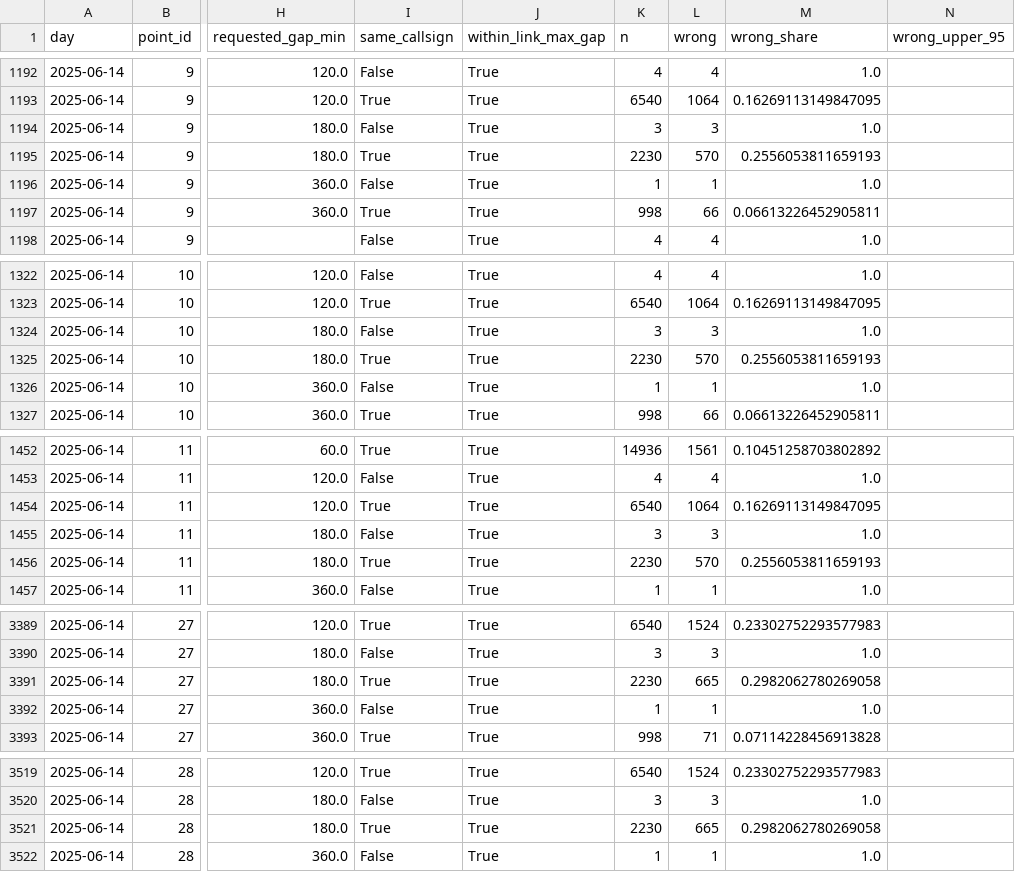
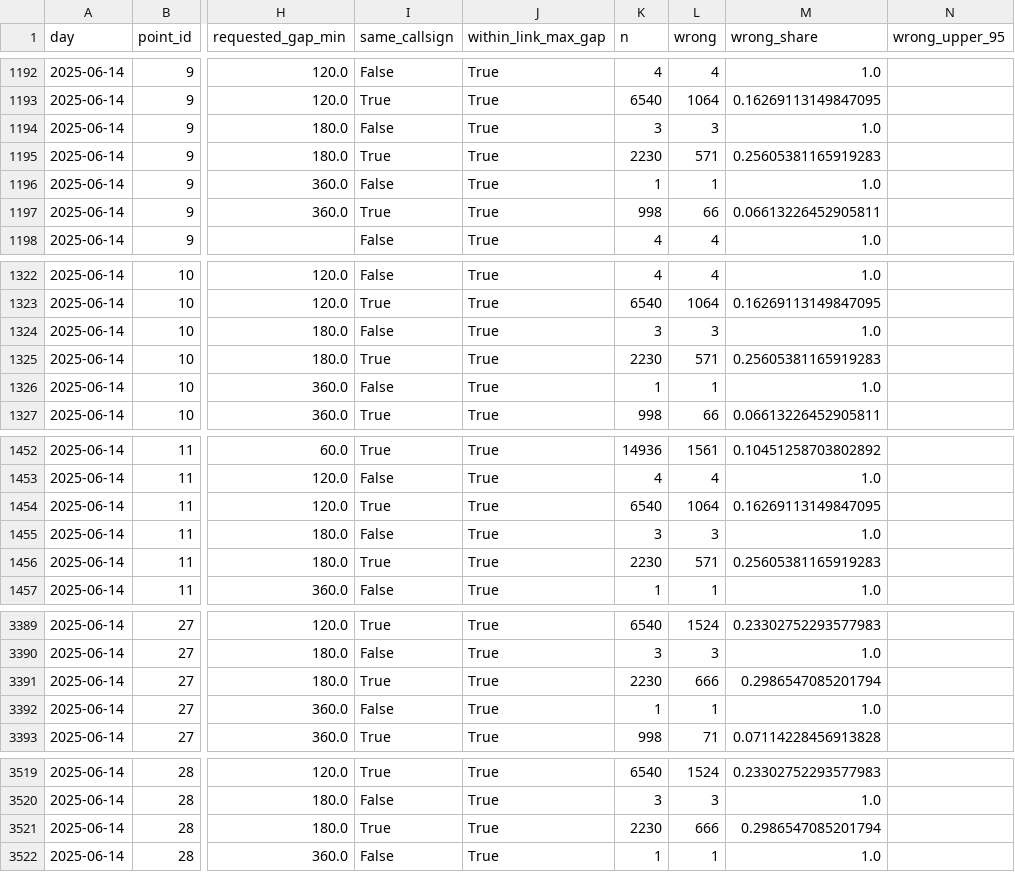
Before and after one commit to euctrl-pru/opdi-portal, a CSV file: papers/track-construction-v4/data/final_grid/link_controls_2025-06-14.csv, drawn as a sheet; only a part is shown, gaps mark what is left out; the diff covers the shown part only; the diff names each change by its address in the sheet, - before the commit and + after, or states it on an @@ line.

```diff
--- a/papers/track-construction-v4/data/final_grid/link_controls_2025-06-14.csv
+++ b/papers/track-construction-v4/data/final_grid/link_controls_2025-06-14.csv
-L1195 (wrong): 570
+L1195 (wrong): 571
-M1195 (wrong_share): 0.2556053811659193
+M1195 (wrong_share): 0.25605381165919283
-L1325 (wrong): 570
+L1325 (wrong): 571
-M1325 (wrong_share): 0.2556053811659193
+M1325 (wrong_share): 0.25605381165919283
-L1456 (wrong): 570
+L1456 (wrong): 571
-M1456 (wrong_share): 0.2556053811659193
+M1456 (wrong_share): 0.25605381165919283
-L3391 (wrong): 665
+L3391 (wrong): 666
-M3391 (wrong_share): 0.2982062780269058
+M3391 (wrong_share): 0.2986547085201794
-L3521 (wrong): 665
+L3521 (wrong): 666
-M3521 (wrong_share): 0.2982062780269058
+M3521 (wrong_share): 0.2986547085201794
```
Also changed, not shown: 2 edited cells elsewhere in this file, papers/track-construction-v4/data/final_direction/link_grid_pooled.csv, papers/track-construction-v4/data/final_grid/link_grid_2025-06-14.csv, 32 other files.
